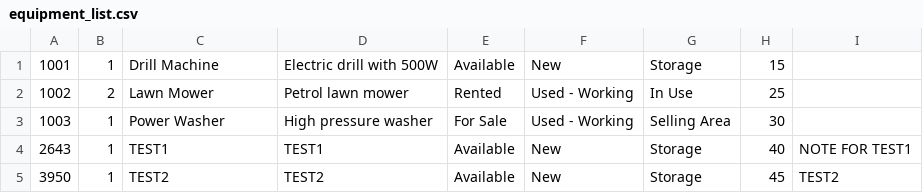
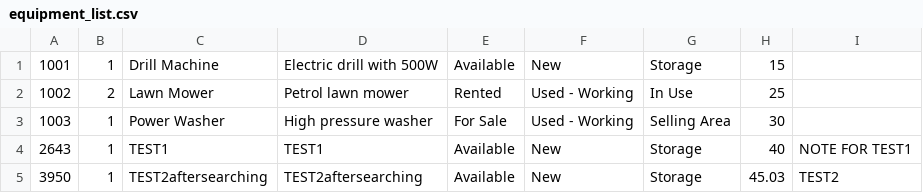
Before and after one commit to Kwantingwong/cpsy200, a CSV file: cpsy200/Resources/Res/equipment_list.csv, drawn as a sheet; the diff names each change by its address in the sheet, - before the commit and + after, or states it on an @@ line.

```diff
--- a/cpsy200/Resources/Res/equipment_list.csv
+++ b/cpsy200/Resources/Res/equipment_list.csv
-C5: TEST2
+C5: TEST2aftersearching
-D5: TEST2
+D5: TEST2aftersearching
-H5: 45
+H5: 45.03
```
Also changed, not shown: 49 other files.
